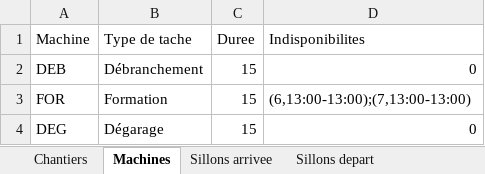
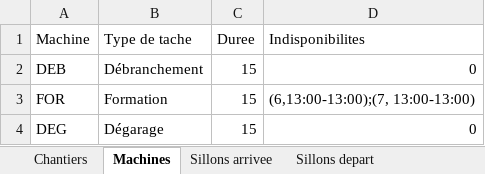
Before and after one commit to Aubinx/Fret-SNCF, an Excel workbook: Instances/mini_instance.xlsx, sheet Machines, drawn as a sheet; values as stored, in another font and other column widths than the file's, no borders; table styles not drawn; the diff names each change by its address in the sheet, - before the commit and + after, or states it on an @@ line.

```diff
--- a/Instances/mini_instance.xlsx (sheet Machines)
+++ b/Instances/mini_instance.xlsx (sheet Machines)
-D3 (Indisponibilites): (6,13:00-13:00);(7,13:00-13:00)
+D3 (Indisponibilites): (6,13:00-13:00);(7, 13:00-13:00)
```
Also changed, not shown: sheet Sillons depart, sheet Correspondances, 1 other file.
